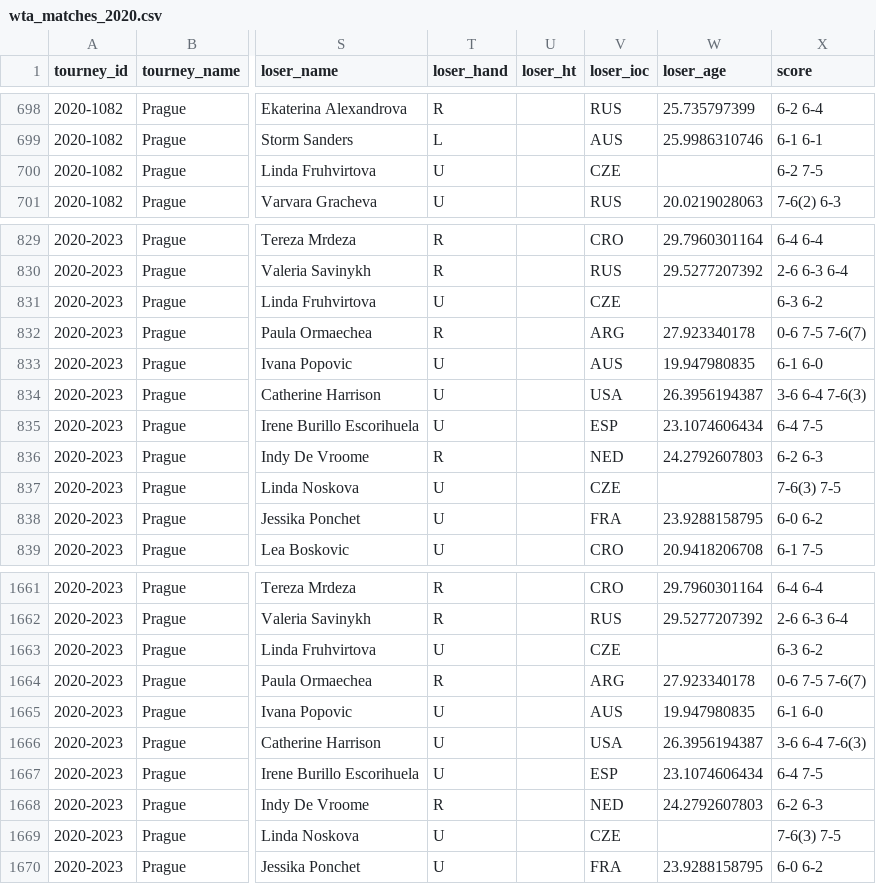
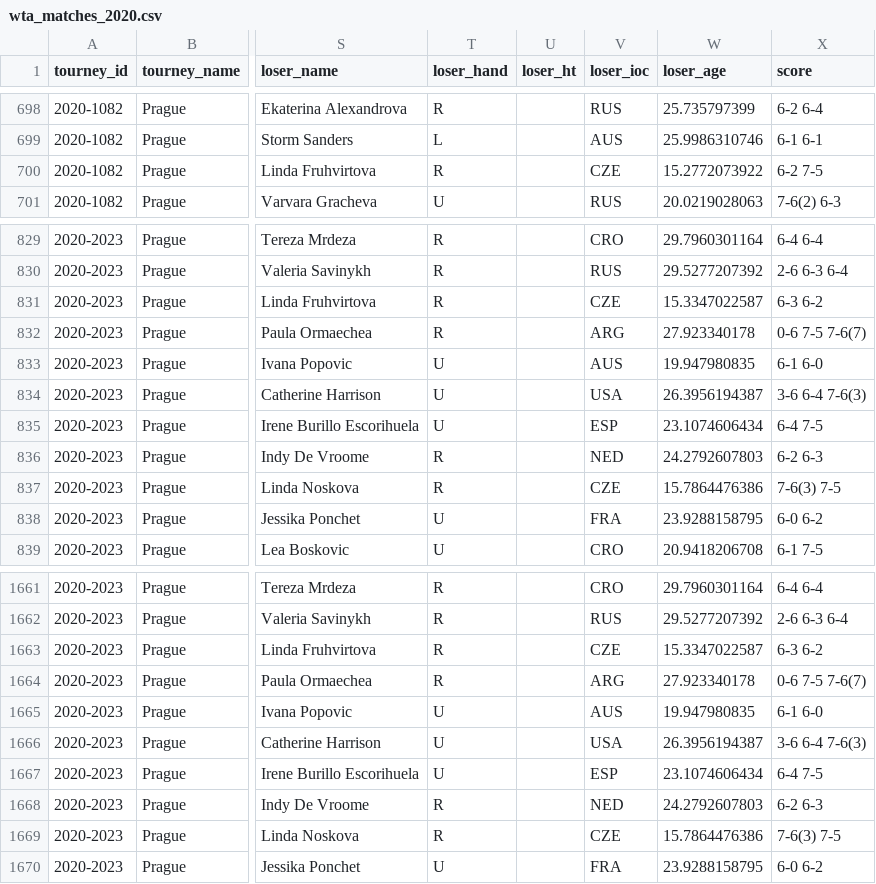
Before and after one commit to JeffSackmann/tennis_wta, a CSV file: wta_matches_2020.csv, drawn as a sheet; only a part is shown, gaps mark what is left out; the diff names each change by its address in the sheet, - before the commit and + after, or states it on an @@ line.

```diff
--- a/wta_matches_2020.csv
+++ b/wta_matches_2020.csv
-T700 (loser_hand): U
+T700 (loser_hand): R
-W700 (loser_age): (empty)
+W700 (loser_age): 15.2772073922
-T831 (loser_hand): U
+T831 (loser_hand): R
-W831 (loser_age): (empty)
+W831 (loser_age): 15.3347022587
-T837 (loser_hand): U
+T837 (loser_hand): R
-W837 (loser_age): (empty)
+W837 (loser_age): 15.7864476386
-T1663 (loser_hand): U
+T1663 (loser_hand): R
-W1663 (loser_age): (empty)
+W1663 (loser_age): 15.3347022587
-T1669 (loser_hand): U
+T1669 (loser_hand): R
-W1669 (loser_age): (empty)
+W1669 (loser_age): 15.7864476386
```
Also changed, not shown: 2 other files.
